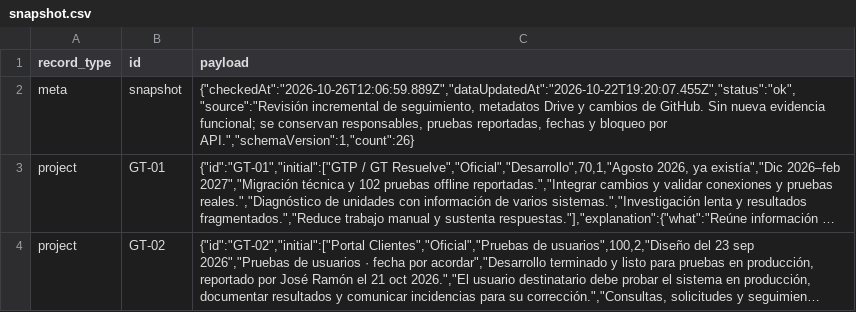
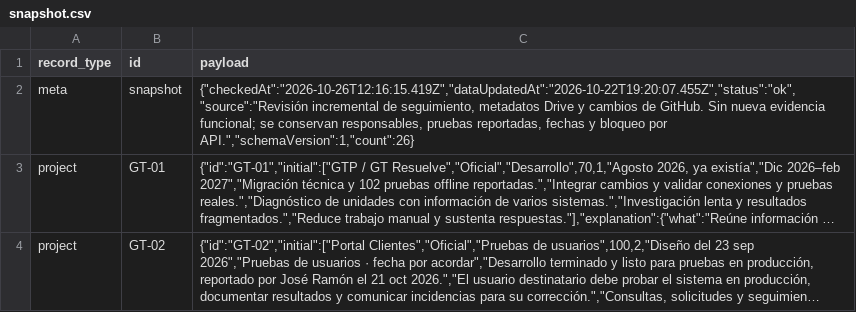
Before and after one commit to RAMON-DMC1/global-track-portafolio-datos, a CSV file: snapshot.csv, drawn as a sheet; only a part is shown; long unchanged cells end in …; the diff names each change by its address in the sheet, - before the commit and + after, or states it on an @@ line.

Commit message:
data: refresh verified portfolio review timestamp

```diff
--- a/snapshot.csv
+++ b/snapshot.csv
-C2 (payload): {"checkedAt":"2026-10-26T12:06:59.889Z","dataUpdatedAt":"2026-10-22T19:20:07.455Z","status":"ok","source":"Revisión incremental de…
+C2 (payload): {"checkedAt":"2026-10-26T12:16:15.419Z","dataUpdatedAt":"2026-10-22T19:20:07.455Z","status":"ok","source":"Revisión incremental de…
```
